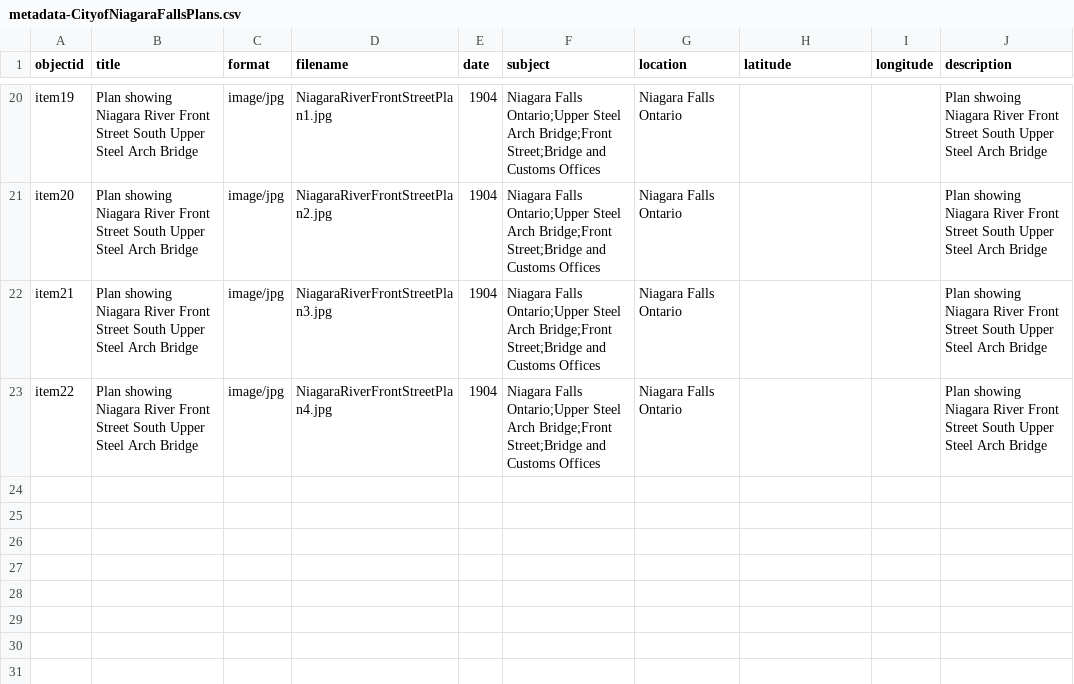
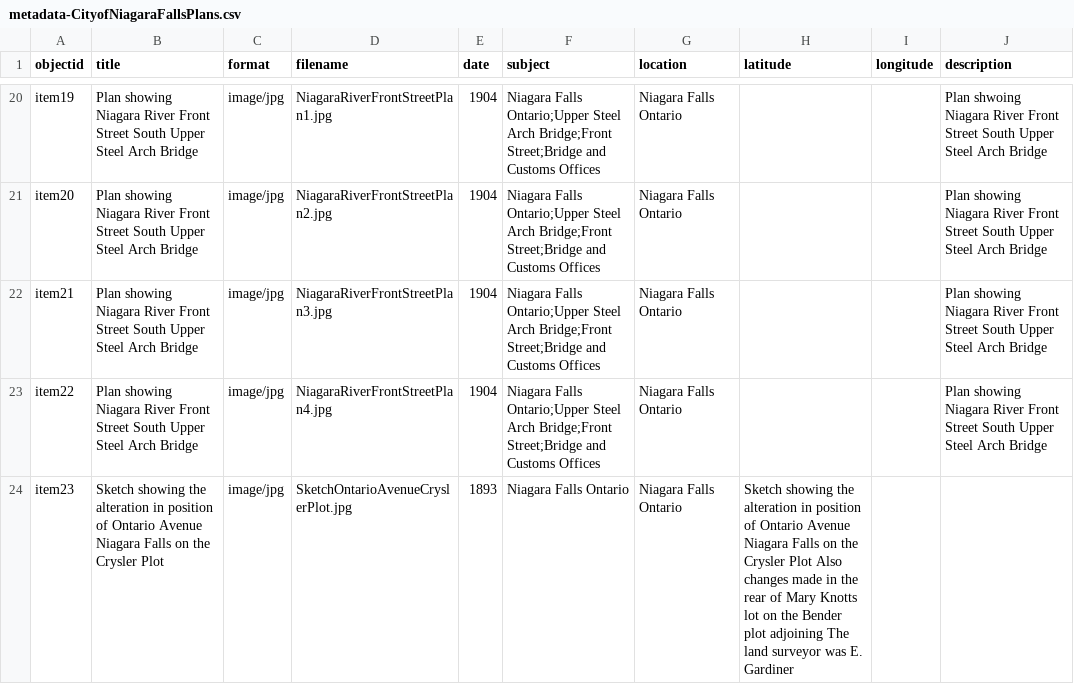
Before and after one commit to chantalcameron/City-of-Niagara-Falls-Plans, a CSV file: _data/metadata-CityofNiagaraFallsPlans.csv, drawn as a sheet; only a part is shown, gaps mark what is left out; the diff names each change by its address in the sheet, - before the commit and + after, or states it on an @@ line.

Commit message:
Update metadata-CityofNiagaraFallsPlans.csv

```diff
--- a/_data/metadata-CityofNiagaraFallsPlans.csv
+++ b/_data/metadata-CityofNiagaraFallsPlans.csv
+row 24: item23 | Sketch showing the alteration in position of Ontario Avenue Niagara Falls on the Crysler Plot | image/jpg | SketchOntarioAvenueCryslerPlot.jpg | 1893 | Niagara Falls Ontario | Niagara Falls Ontario | Sketch showing the alteration in position of Ontario Avenue Niagara Falls on the Crysler Plot Also changes made in the rear of Mary Knotts lot on the Bender plot adjoining The land surveyor was E. Gardiner
```
